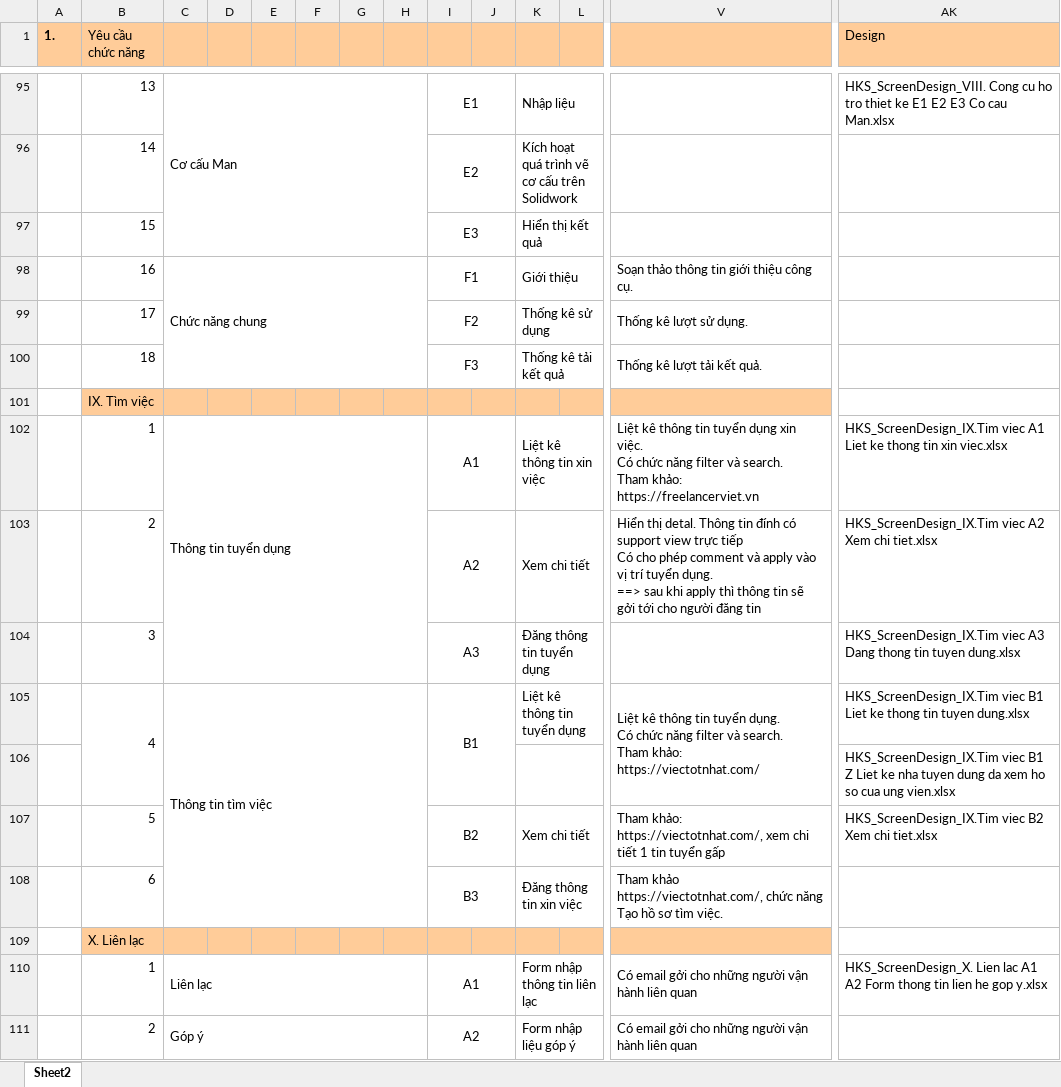
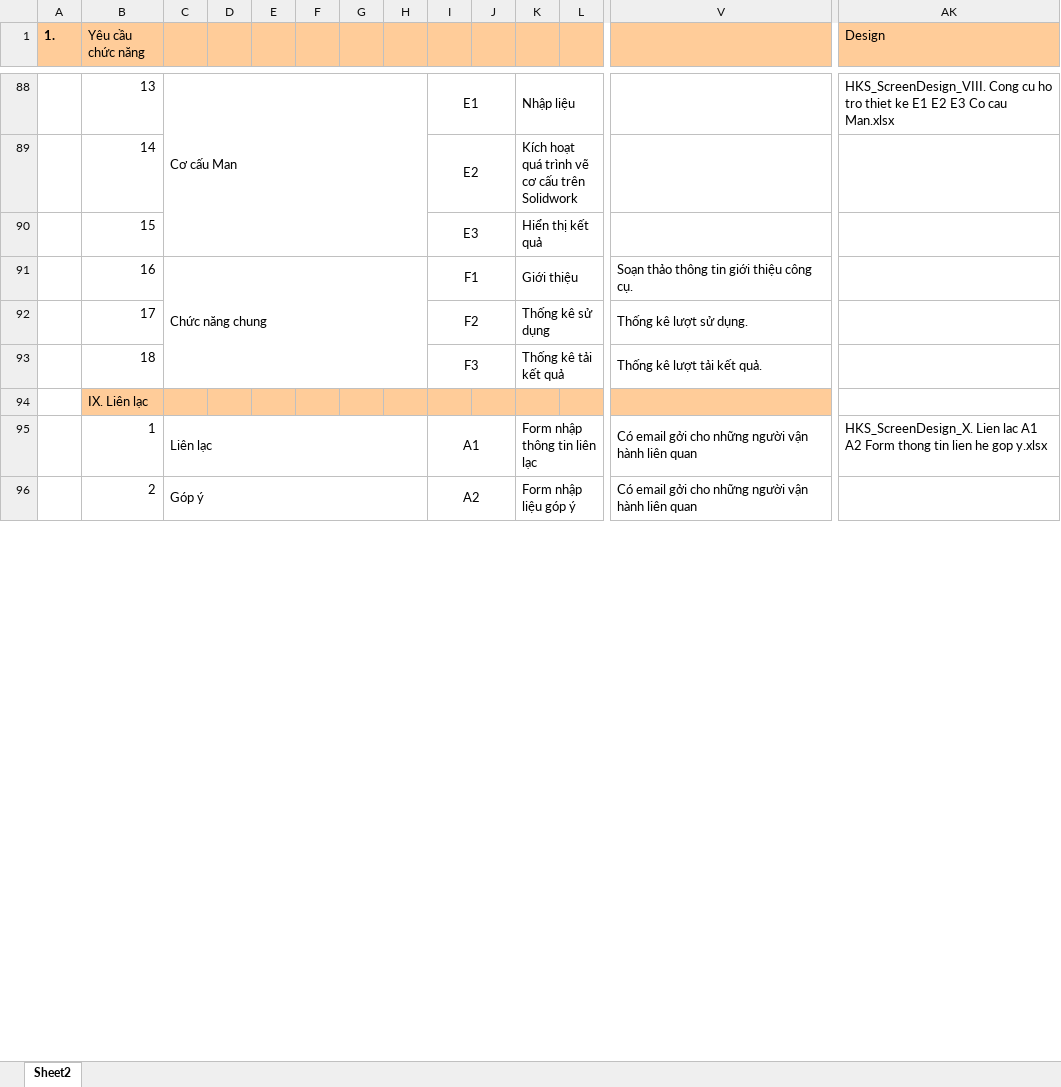
Before and after one commit to PhamNhatLinh1998/Mechanical-Iformation-System, an Excel workbook: doc/checklist/checklist.xlsx, sheet Sheet2, drawn as a sheet; only a part is shown, gaps mark what is left out; values as stored, in another font and other column widths than the file's, no borders; removed rows and columns are numbered as before the commit, all else as after; rows hold the shown columns only; ↵ is a line break in a cell; the diff covers the shown part only; the diff names each change by its address in the sheet, - before the commit and + after, or states it on an @@ line.

Commit message:
commit

```diff
--- a/doc/checklist/checklist.xlsx (sheet Sheet2)
+++ b/doc/checklist/checklist.xlsx (sheet Sheet2)
-B94 (Yêu cầu chức năng): IX. Tìm việc
+B94 (Yêu cầu chức năng): IX. Liên lạc
-row 102:  | 1 | Thông tin tuyển dụng |  |  |  |  |  | A1 |  | Liệt kê thông tin xin việc |  | Liệt kê thông tin tuyển dụng xin việc. ↵ Có chức năng filter và search. ↵ Tham khảo: https://freelancerviet.vn | HKS_ScreenDesign_IX.Tim viec A1 Liet ke thong tin xin viec.xlsx
-row 103:  | 2 |  |  |  |  |  |  | A2 |  | Xem chi tiết |  | Hiển thị detal. Thông tin đính có support view trực tiếp ↵ Có cho phép comment và apply vào vị trí tuyển dụng. ↵ ==> sau khi apply thì thông tin sẽ gởi tới cho người đăng tin | HKS_ScreenDesign_IX.Tim viec A2 Xem chi tiet.xlsx
-row 104:  | 3 |  |  |  |  |  |  | A3 |  | Đăng thông tin tuyển dụng |  |  | HKS_ScreenDesign_IX.Tim viec A3 Dang thong tin tuyen dung.xlsx
-row 105:  | 4 | Thông tin tìm việc |  |  |  |  |  | B1 |  | Liệt kê thông tin tuyển dụng |  | Liệt kê thông tin tuyển dụng. ↵ Có chức năng filter và search. ↵ Tham khảo: https://viectotnhat.com/ | HKS_ScreenDesign_IX.Tim viec B1 Liet ke thong tin tuyen dung.xlsx
-row 106:  |  |  |  |  |  |  |  |  |  |  |  |  | HKS_ScreenDesign_IX.Tim viec B1 Z Liet ke nha tuyen dung da xem ho so cua ung vien.xlsx
-row 107:  | 5 |  |  |  |  |  |  | B2 |  | Xem chi tiết |  | Tham khảo: https://viectotnhat.com/, xem chi tiết 1 tin tuyển gấp | HKS_ScreenDesign_IX.Tim viec B2 Xem chi tiet.xlsx
-row 108:  | 6 |  |  |  |  |  |  | B3 |  | Đăng thông tin xin việc |  | Tham khảo https://viectotnhat.com/, chức năng Tạo hồ sơ tìm việc.
-row 109:  | X. Liên lạc
```
Also changed, not shown: 1 added row, 15 removed rows and 19 edited cells elsewhere in this sheet.
